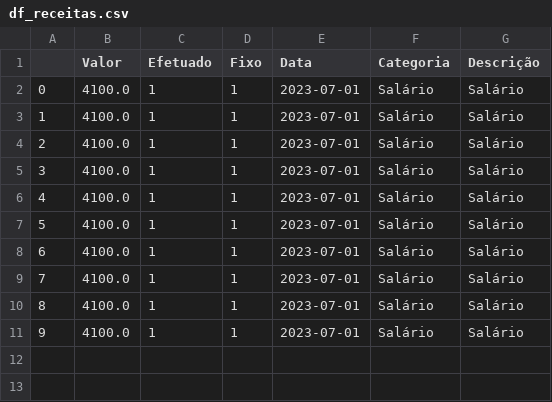
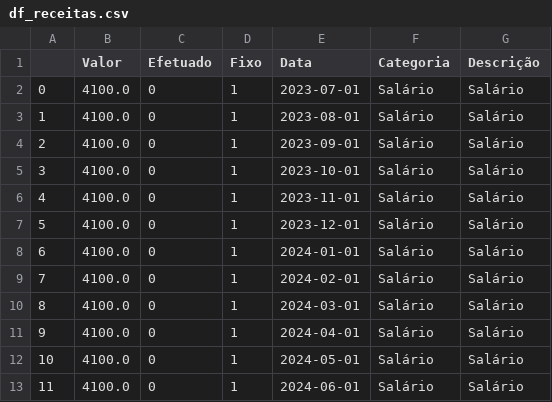
Before and after one commit to nilo-souza/ControladorFinanceiro, a CSV file: df_receitas.csv, drawn as a sheet.

Commit message:
Receita e Despesa Recorrente
Implementado a função de despesa recorrente; Ajustado o código para que as despesas fossem atribuidas aos meses corretos. Ajustado bug onde a categoria da despesa estava sendo considerada apenas como a primeira letra da categoria.

```diff
--- a/df_receitas.csv
+++ b/df_receitas.csv
@@ -1,11 +1,13 @@
 ,Valor,Efetuado,Fixo,Data,Categoria,Descrição
-0,4100.0,1,1,2023-07-01,Salário,Salário
-1,4100.0,1,1,2023-07-01,Salário,Salário
-2,4100.0,1,1,2023-07-01,Salário,Salário
-3,4100.0,1,1,2023-07-01,Salário,Salário
-4,4100.0,1,1,2023-07-01,Salário,Salário
-5,4100.0,1,1,2023-07-01,Salário,Salário
-6,4100.0,1,1,2023-07-01,Salário,Salário
-7,4100.0,1,1,2023-07-01,Salário,Salário
-8,4100.0,1,1,2023-07-01,Salário,Salário
-9,4100.0,1,1,2023-07-01,Salário,Salário
+0,4100.0,0,1,2023-07-01,Salário,Salário
+1,4100.0,0,1,2023-08-01,Salário,Salário
+2,4100.0,0,1,2023-09-01,Salário,Salário
+3,4100.0,0,1,2023-10-01,Salário,Salário
+4,4100.0,0,1,2023-11-01,Salário,Salário
+5,4100.0,0,1,2023-12-01,Salário,Salário
+6,4100.0,0,1,2024-01-01,Salário,Salário
+7,4100.0,0,1,2024-02-01,Salário,Salário
+8,4100.0,0,1,2024-03-01,Salário,Salário
+9,4100.0,0,1,2024-04-01,Salário,Salário
+10,4100.0,0,1,2024-05-01,Salário,Salário
+11,4100.0,0,1,2024-06-01,Salário,Salário
```
Also changed, not shown: 1 other file.
